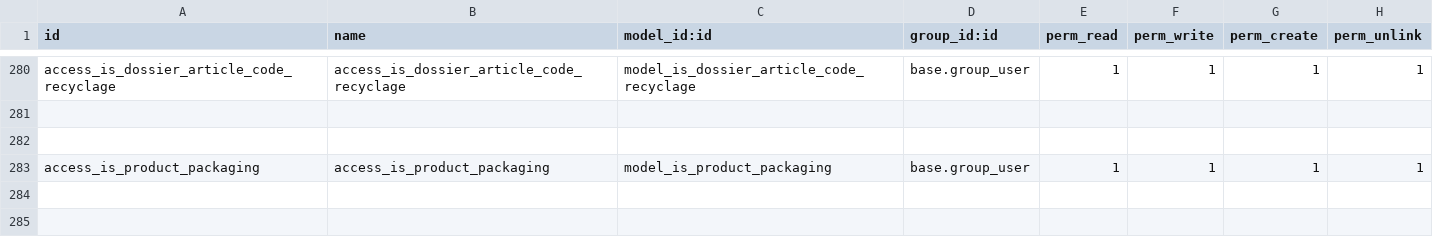
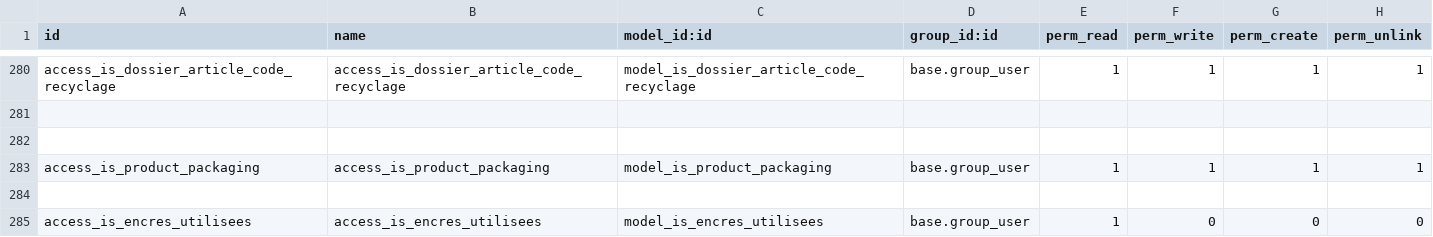
Before and after one commit to tonygalmiche/is_plastigray16, a CSV file: security/ir.model.access.csv, drawn as a sheet; only a part is shown, gaps mark what is left out.

```diff
--- a/security/ir.model.access.csv
+++ b/security/ir.model.access.csv
@@ -283 +283,3 @@ access_is_dossier_article_code_recyclage,access_is_dossier_article_code_recyclag
 access_is_product_packaging,access_is_product_packaging,model_is_product_packaging,base.group_user,1,1,1,1
+
+access_is_encres_utilisees,access_is_encres_utilisees,model_is_encres_utilisees,base.group_user,1,0,0,0
```
Also changed, not shown: 11 other files.
